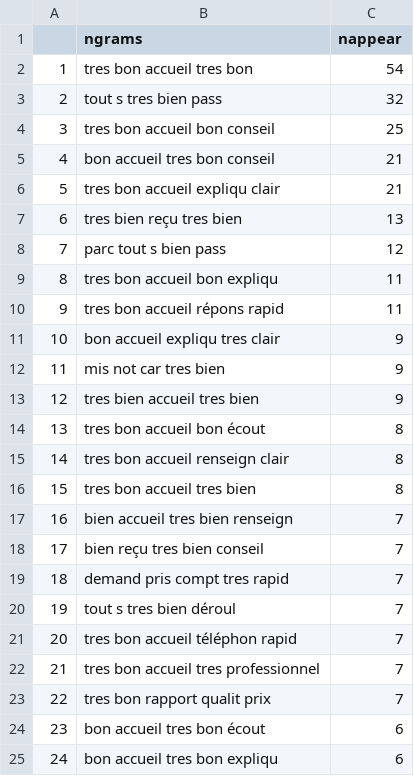
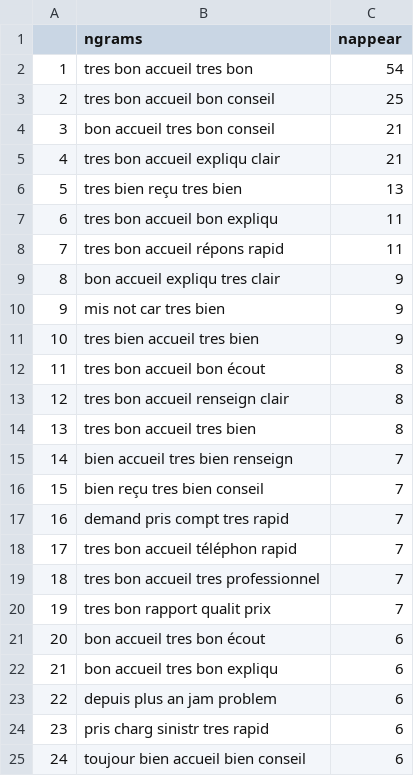
Before and after one commit to jmarnat/DMBD, a CSV file: results/csv/term-freq-sup-5-filtered.csv, drawn as a sheet; only a part is shown; the diff covers the shown part only.

```diff
--- a/results/csv/term-freq-sup-5-filtered.csv
+++ b/results/csv/term-freq-sup-5-filtered.csv
@@ -2,24 +2,24 @@
 "1","tres bon accueil tres bon",54
-"2","tout s tres bien pass",32
-"3","tres bon accueil bon conseil",25
-"4","bon accueil tres bon conseil",21
-"5","tres bon accueil expliqu clair",21
-"6","tres bien reçu tres bien",13
-"7","parc tout s bien pass",12
-"8","tres bon accueil bon expliqu",11
-"9","tres bon accueil répons rapid",11
-"10","bon accueil expliqu tres clair",9
-"11","mis not car tres bien",9
-"12","tres bien accueil tres bien",9
-"13","tres bon accueil bon écout",8
-"14","tres bon accueil renseign clair",8
-"15","tres bon accueil tres bien",8
-"16","bien accueil tres bien renseign",7
-"17","bien reçu tres bien conseil",7
-"18","demand pris compt tres rapid",7
-"19","tout s tres bien déroul",7
-"20","tres bon accueil téléphon rapid",7
-"21","tres bon accueil tres professionnel",7
-"22","tres bon rapport qualit prix",7
-"23","bon accueil tres bon écout",6
-"24","bon accueil tres bon expliqu",6
+"2","tres bon accueil bon conseil",25
+"3","bon accueil tres bon conseil",21
+"4","tres bon accueil expliqu clair",21
+"5","tres bien reçu tres bien",13
+"6","tres bon accueil bon expliqu",11
+"7","tres bon accueil répons rapid",11
+"8","bon accueil expliqu tres clair",9
+"9","mis not car tres bien",9
+"10","tres bien accueil tres bien",9
+"11","tres bon accueil bon écout",8
+"12","tres bon accueil renseign clair",8
+"13","tres bon accueil tres bien",8
+"14","bien accueil tres bien renseign",7
+"15","bien reçu tres bien conseil",7
+"16","demand pris compt tres rapid",7
+"17","tres bon accueil téléphon rapid",7
+"18","tres bon accueil tres professionnel",7
+"19","tres bon rapport qualit prix",7
+"20","bon accueil tres bon écout",6
+"21","bon accueil tres bon expliqu",6
+"22","depuis plus an jam problem",6
+"23","pris charg sinistr tres rapid",6
+"24","toujour bien accueil bien conseil",6
```
Also changed, not shown: 81 edited cells elsewhere in this file, results/csv/term-freq-inf-4-filtered.csv, results/csv/term-freq-sup-3-filtered.csv, 27 other files.
